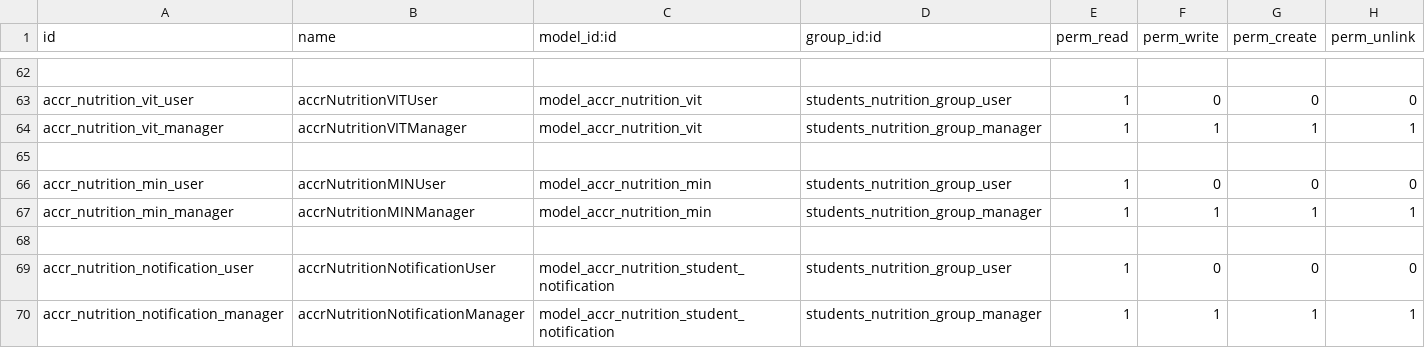
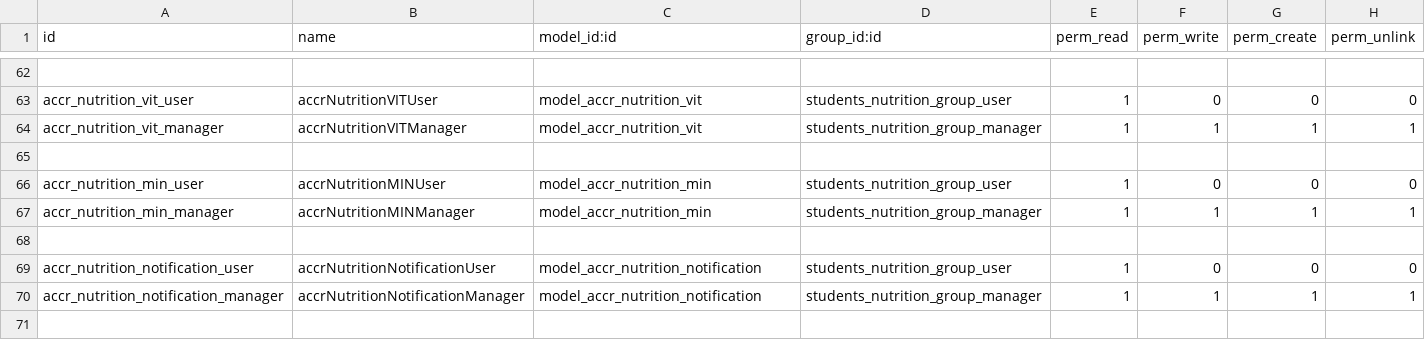
Before and after one commit to ff4f/PVG, a CSV file: accr_nutrition/security/ir.model.access.csv, drawn as a sheet; only a part is shown, gaps mark what is left out.

```diff
--- a/accr_nutrition/security/ir.model.access.csv
+++ b/accr_nutrition/security/ir.model.access.csv
@@ -68,3 +68,3 @@ accr_nutrition_min_manager,accrNutritionMINManager,model_accr_nutrition_min,stud
 
-accr_nutrition_notification_user,accrNutritionNotificationUser,model_accr_nutrition_student_notification,students_nutrition_group_user,1,0,0,0
-accr_nutrition_notification_manager,accrNutritionNotificationManager,model_accr_nutrition_student_notification,students_nutrition_group_manager,1,1,1,1
+accr_nutrition_notification_user,accrNutritionNotificationUser,model_accr_nutrition_notification,students_nutrition_group_user,1,0,0,0
+accr_nutrition_notification_manager,accrNutritionNotificationManager,model_accr_nutrition_notification,students_nutrition_group_manager,1,1,1,1
```
Also changed, not shown: 3 other files.
